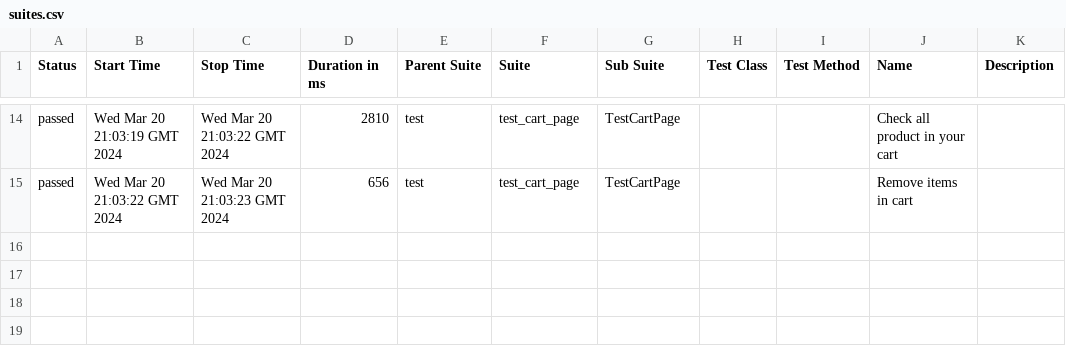
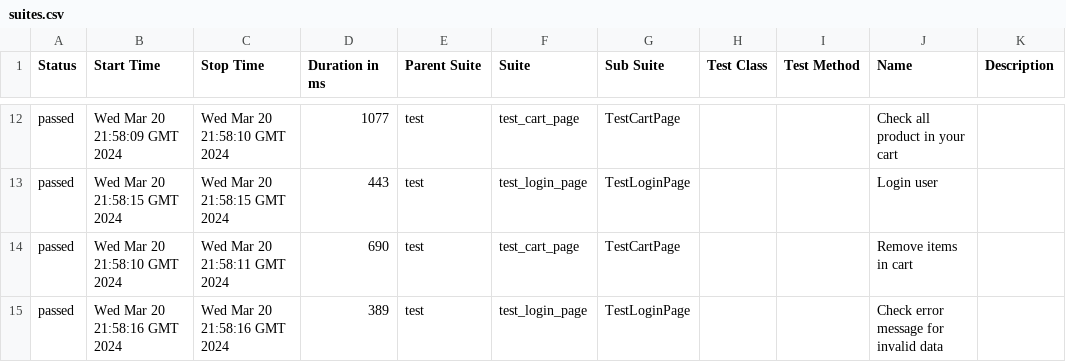
Before and after one commit to vladimirqw1221/test_ui, a CSV file: data/suites.csv, drawn as a sheet; only a part is shown, gaps mark what is left out; the diff covers the shown part only.

```diff
--- a/data/suites.csv
+++ b/data/suites.csv
@@ -14,2 +12,4 @@
-"passed","Wed Mar 20 21:03:19 GMT 2024","Wed Mar 20 21:03:22 GMT 2024","2810","test","test_cart_page","TestCartPage","","","Check all product in your cart",""
-"passed","Wed Mar 20 21:03:22 GMT 2024","Wed Mar 20 21:03:23 GMT 2024","656","test","test_cart_page","TestCartPage","","","Remove items in cart",""
+"passed","Wed Mar 20 21:58:09 GMT 2024","Wed Mar 20 21:58:10 GMT 2024","1077","test","test_cart_page","TestCartPage","","","Check all product in your cart",""
+"passed","Wed Mar 20 21:58:15 GMT 2024","Wed Mar 20 21:58:15 GMT 2024","443","test","test_login_page","TestLoginPage","","","Login user",""
+"passed","Wed Mar 20 21:58:10 GMT 2024","Wed Mar 20 21:58:11 GMT 2024","690","test","test_cart_page","TestCartPage","","","Remove items in cart",""
+"passed","Wed Mar 20 21:58:16 GMT 2024","Wed Mar 20 21:58:16 GMT 2024","389","test","test_login_page","TestLoginPage","","","Check error message for invalid data",""
```
Also changed, not shown: 2 added rows, 4 removed rows and 25 edited cells elsewhere in this file, data/behaviors.csv, 32 other files.
